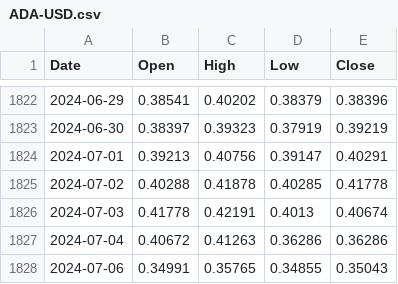
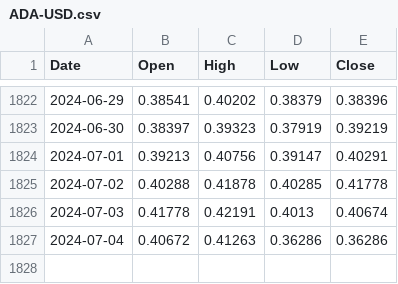
Before and after one commit to kuroneko2002/stock-pred, a CSV file: ADA-USD.csv, drawn as a sheet; only a part is shown, gaps mark what is left out.

```diff
--- a/ADA-USD.csv
+++ b/ADA-USD.csv
@@ -1827,2 +1827 @@ Date,Open,High,Low,Close
 2024-07-04,0.40672,0.41263,0.36286,0.36286
-2024-07-06,0.34991,0.35765,0.34855,0.35043
```
Also changed, not shown: BTC-USD.csv, ETH-USD.csv, 2 other files.
